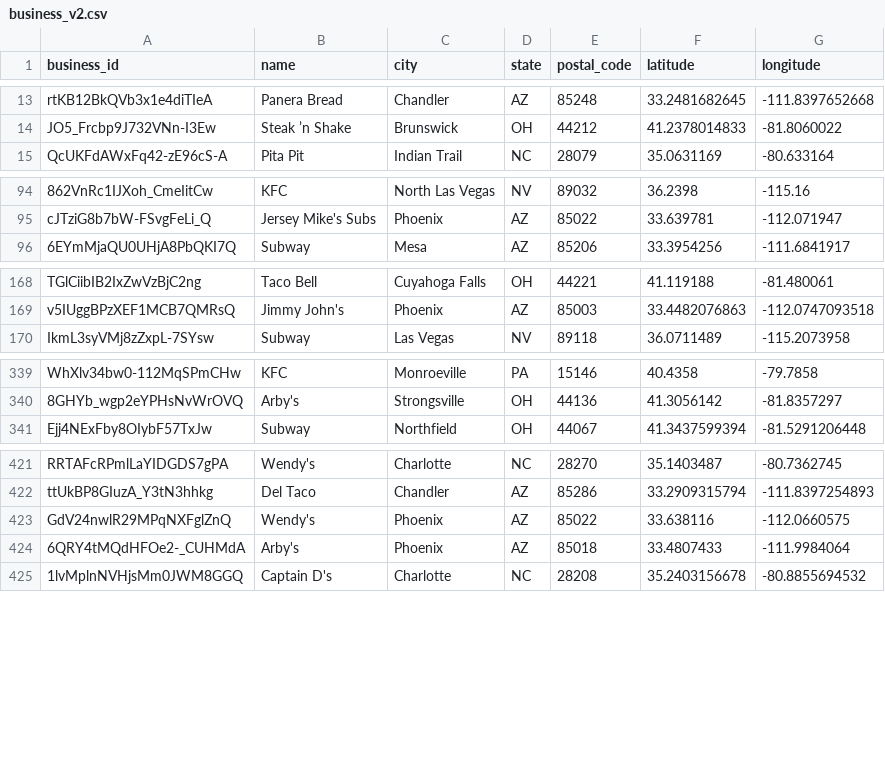
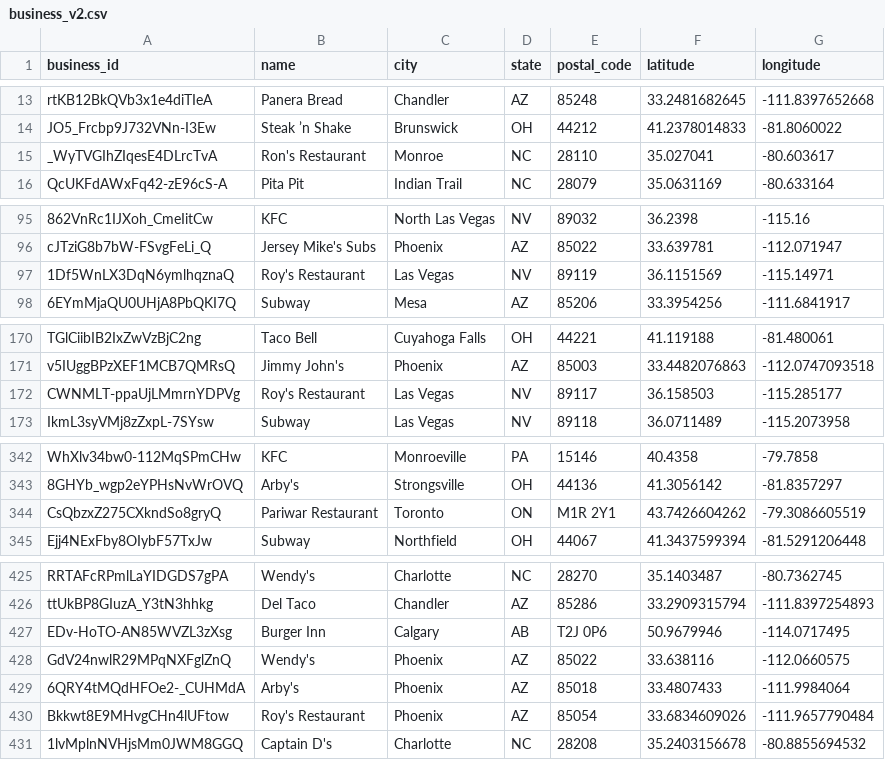
Before and after one commit to OurGroupProjects/ds3001-shap-the-map, a CSV file: data/business_v2.csv, drawn as a sheet; only a part is shown, gaps mark what is left out; the diff covers the shown part only; the diff names each change by its address in the sheet, - before the commit and + after, or states it on an @@ line.

```diff
--- a/data/business_v2.csv
+++ b/data/business_v2.csv
+row 15: _WyTVGIhZIqesE4DLrcTvA | Ron's Restaurant | Monroe | NC | 28110 | 35.027041 | -80.603617
+row 97: 1Df5WnLX3DqN6ymlhqznaQ | Roy's Restaurant | Las Vegas | NV | 89119 | 36.1151569 | -115.14971
+row 172: CWNMLT-ppaUjLMmrnYDPVg | Roy's Restaurant | Las Vegas | NV | 89117 | 36.158503 | -115.285177
+row 344: CsQbzxZ275CXkndSo8gryQ | Pariwar Restaurant | Toronto | ON | M1R 2Y1 | 43.7426604262 | -79.3086605519
+row 427: EDv-HoTO-AN85WVZL3zXsg | Burger Inn | Calgary | AB | T2J 0P6 | 50.9679946 | -114.0717495
+row 430: Bkkwt8E9MHvgCHn4lUFtow | Roy's Restaurant | Phoenix | AZ | 85054 | 33.6834609026 | -111.9657790484
```
Also changed, not shown: 7 added rows elsewhere in this file, 10 other files.
